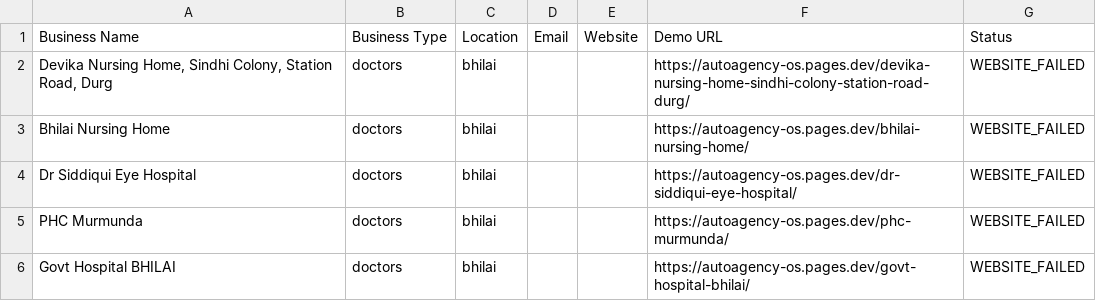
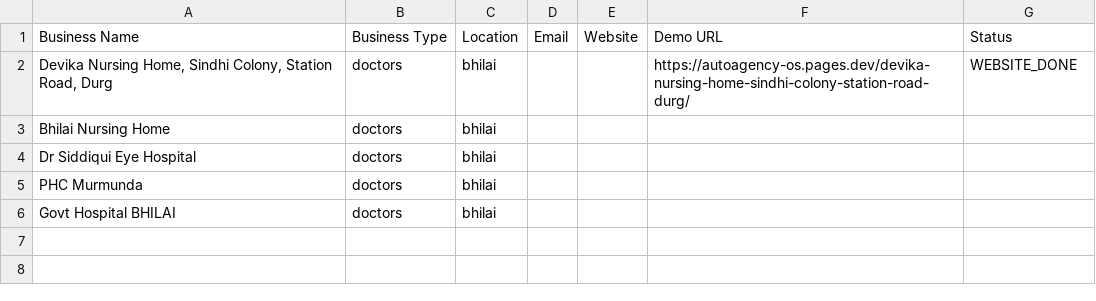
Before and after one commit to misschiyo154-alt/autoagency-os, a CSV file: 05-leads/leads.csv, drawn as a sheet.

```diff
--- a/05-leads/leads.csv
+++ b/05-leads/leads.csv
@@ -1,6 +1,6 @@
 Business Name,Business Type,Location,Email,Website,Demo URL,Status
-"Devika Nursing Home, Sindhi Colony, Station Road, Durg",doctors,bhilai,,,https://autoagency-os.pages.dev/devika-nursing-home-sindhi-colony-station-road-durg/,WEBSITE_FAILED
-Bhilai Nursing Home,doctors,bhilai,,,https://autoagency-os.pages.dev/bhilai-nursing-home/,WEBSITE_FAILED
-Dr Siddiqui Eye Hospital,doctors,bhilai,,,https://autoagency-os.pages.dev/dr-siddiqui-eye-hospital/,WEBSITE_FAILED
-PHC Murmunda,doctors,bhilai,,,https://autoagency-os.pages.dev/phc-murmunda/,WEBSITE_FAILED
-Govt Hospital BHILAI,doctors,bhilai,,,https://autoagency-os.pages.dev/govt-hospital-bhilai/,WEBSITE_FAILED
+"Devika Nursing Home, Sindhi Colony, Station Road, Durg",doctors,bhilai,,,https://autoagency-os.pages.dev/devika-nursing-home-sindhi-colony-station-road-durg/,WEBSITE_DONE
+Bhilai Nursing Home,doctors,bhilai,,,,
+Dr Siddiqui Eye Hospital,doctors,bhilai,,,,
+PHC Murmunda,doctors,bhilai,,,,
+Govt Hospital BHILAI,doctors,bhilai,,,,
```
Also changed, not shown: 5 other files.
